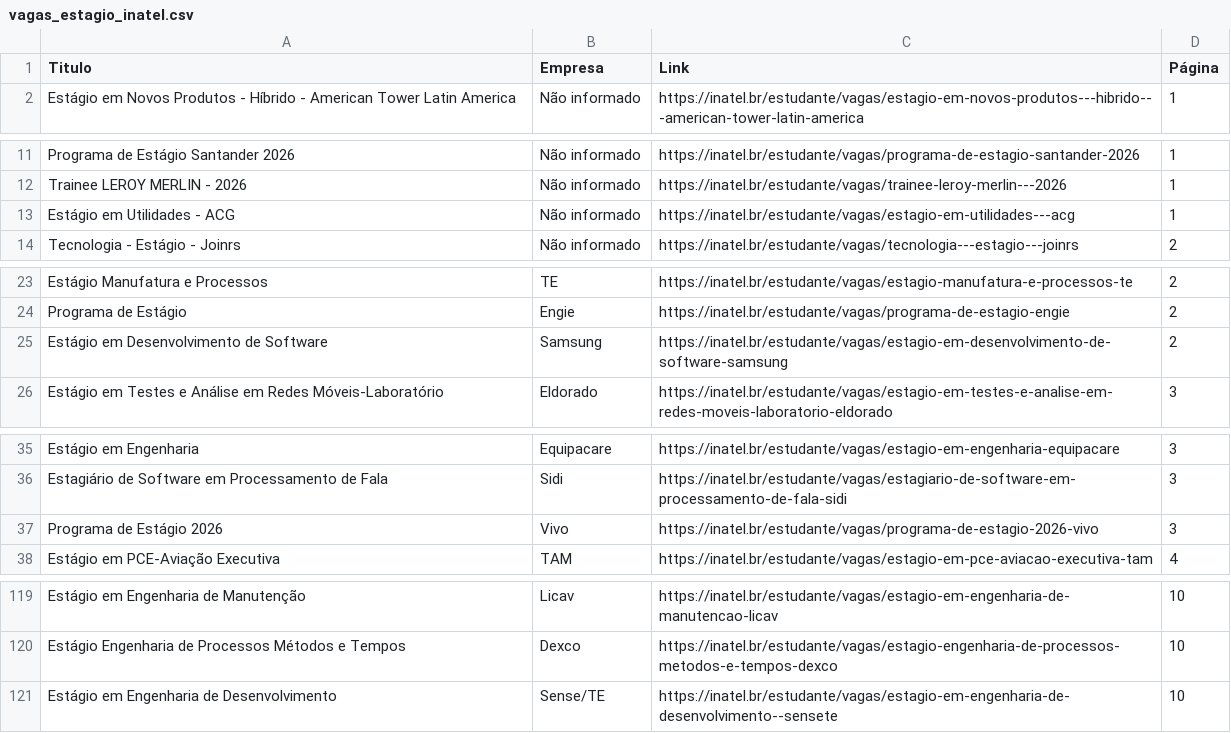
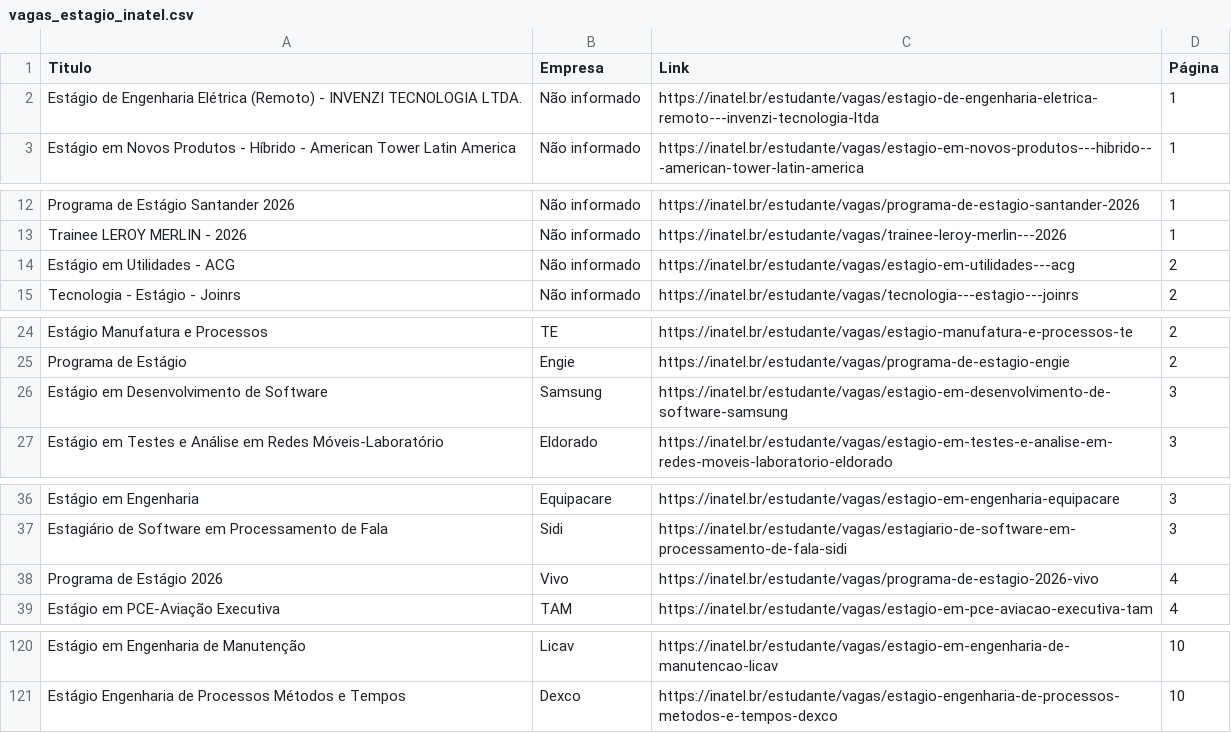
Before and after one commit to Joao0015/inatel-vagas-bot, a CSV file: vagas_estagio_inatel.csv, drawn as a sheet; only a part is shown, gaps mark what is left out; the diff covers the shown part only.

```diff
--- a/vagas_estagio_inatel.csv
+++ b/vagas_estagio_inatel.csv
@@ -1,2 +1,3 @@
 Titulo,Empresa,Link,Página
+Estágio de Engenharia Elétrica (Remoto) - INVENZI TECNOLOGIA LTDA.,Não informado,https://inatel.br/estudante/vagas/estagio-de-engenharia-eletrica-remoto---invenzi-tecnologia-ltda,1
 Estágio em Novos Produtos - Híbrido - American Tower Latin America,Não informado,https://inatel.br/estudante/vagas/estagio-em-novos-produtos---hibrido---american-tower-latin-america,1
@@ -12,3 +13,3 @@ Programa de Estágio Santander 2026,Não informado,https://inatel.br/estudante/v
 Trainee LEROY MERLIN - 2026,Não informado,https://inatel.br/estudante/vagas/trainee-leroy-merlin---2026,1
-Estágio em Utilidades - ACG,Não informado,https://inatel.br/estudante/vagas/estagio-em-utilidades---acg,1
+Estágio em Utilidades - ACG,Não informado,https://inatel.br/estudante/vagas/estagio-em-utilidades---acg,2
 Tecnologia - Estágio - Joinrs,Não informado,https://inatel.br/estudante/vagas/tecnologia---estagio---joinrs,2
@@ -24,3 +25,3 @@ Estágio Manufatura e Processos,TE,https://inatel.br/estudante/vagas/estagio-man
 Programa de Estágio,Engie,https://inatel.br/estudante/vagas/programa-de-estagio-engie,2
-Estágio em Desenvolvimento de Software,Samsung,https://inatel.br/estudante/vagas/estagio-em-desenvolvimento-de-software-samsung,2
+Estágio em Desenvolvimento de Software,Samsung,https://inatel.br/estudante/vagas/estagio-em-desenvolvimento-de-software-samsung,3
 Estágio em Testes e Análise em Redes Móveis-Laboratório,Eldorado,https://inatel.br/estudante/vagas/estagio-em-testes-e-analise-em-redes-moveis-laboratorio-eldorado,3
@@ -36,3 +37,3 @@ Estágio em Engenharia,Equipacare,https://inatel.br/estudante/vagas/estagio-em-e
 Estagiário de Software em Processamento de Fala,Sidi,https://inatel.br/estudante/vagas/estagiario-de-software-em-processamento-de-fala-sidi,3
-Programa de Estágio 2026,Vivo,https://inatel.br/estudante/vagas/programa-de-estagio-2026-vivo,3
+Programa de Estágio 2026,Vivo,https://inatel.br/estudante/vagas/programa-de-estagio-2026-vivo,4
 Estágio em PCE-Aviação Executiva,TAM,https://inatel.br/estudante/vagas/estagio-em-pce-aviacao-executiva-tam,4
@@ -120,2 +121 @@ Estágio em Engenharia de Manutenção,Licav,https://inatel.br/estudante/vagas/e
 Estágio Engenharia de Processos Métodos e Tempos,Dexco,https://inatel.br/estudante/vagas/estagio-engenharia-de-processos-metodos-e-tempos-dexco,10
-Estágio em Engenharia de Desenvolvimento,Sense/TE,https://inatel.br/estudante/vagas/estagio-em-engenharia-de-desenvolvimento--sensete,10
```
Also changed, not shown: 6 edited cells elsewhere in this file.
